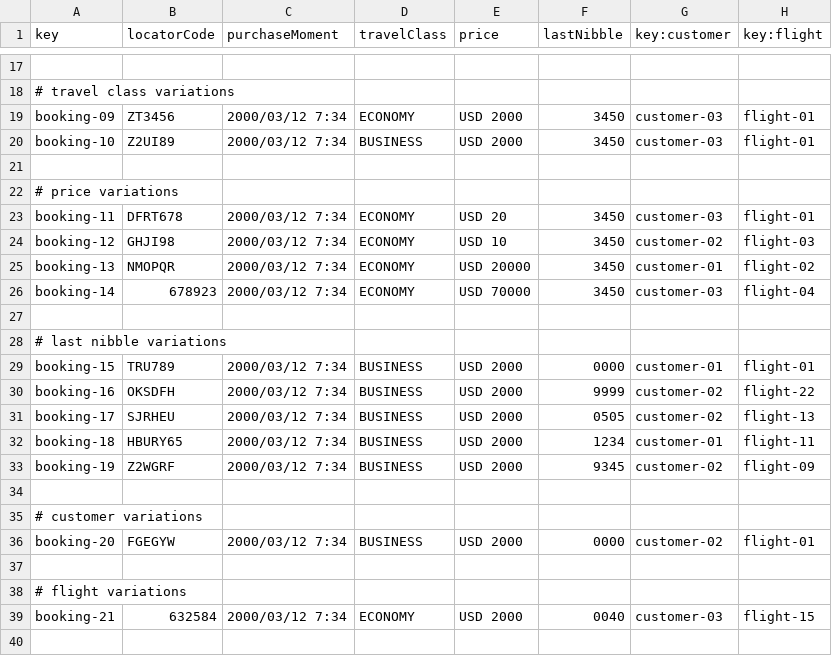
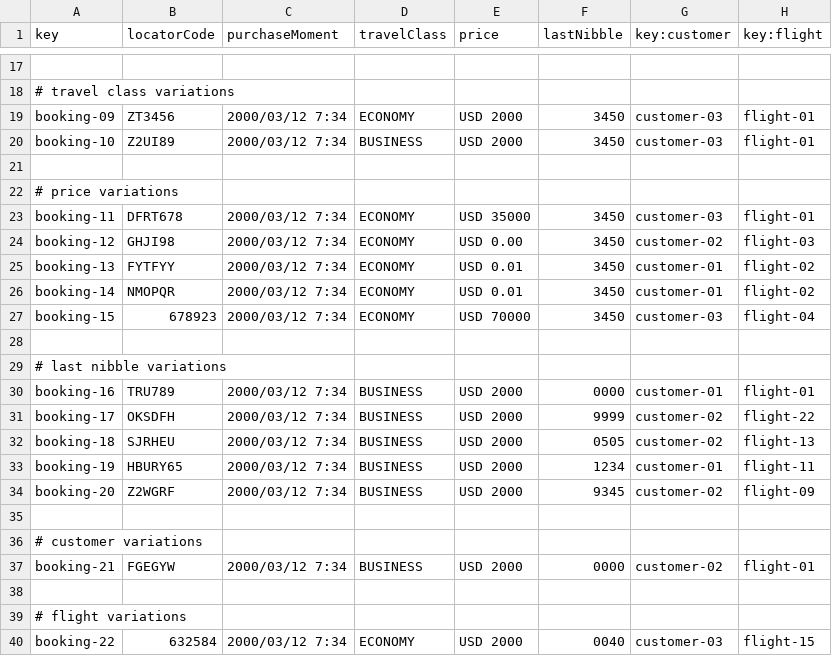
Before and after one commit to adolfoborrego/Acme-ANS, a CSV file: src/main/resources/WEB-INF/data/sample/booking.csv, drawn as a sheet; only a part is shown, gaps mark what is left out; the diff covers the shown part only.

```diff
--- a/src/main/resources/WEB-INF/data/sample/booking.csv
+++ b/src/main/resources/WEB-INF/data/sample/booking.csv
@@ -22,18 +22,19 @@ booking-10,Z2UI89,2000/03/12 7:34,BUSINESS,USD 2000,3450,customer-03,flight-01
 # price variations
-booking-11,DFRT678,2000/03/12 7:34,ECONOMY,USD 20,3450,customer-03,flight-01
-booking-12,GHJI98,2000/03/12 7:34,ECONOMY,USD 10,3450,customer-02,flight-03
-booking-13,NMOPQR,2000/03/12 7:34,ECONOMY,USD 20000,3450,customer-01,flight-02
-booking-14,678923,2000/03/12 7:34,ECONOMY,USD 70000,3450,customer-03,flight-04
+booking-11,DFRT678,2000/03/12 7:34,ECONOMY,USD 35000,3450,customer-03,flight-01
+booking-12,GHJI98,2000/03/12 7:34,ECONOMY,USD 0.00,3450,customer-02,flight-03
+booking-13,FYTFYY,2000/03/12 7:34,ECONOMY,USD 0.01,3450,customer-01,flight-02
+booking-14,NMOPQR,2000/03/12 7:34,ECONOMY,USD 0.01,3450,customer-01,flight-02
+booking-15,678923,2000/03/12 7:34,ECONOMY,USD 70000,3450,customer-03,flight-04
 
 # last nibble variations
-booking-15,TRU789,2000/03/12 7:34,BUSINESS,USD 2000,0000,customer-01,flight-01
-booking-16,OKSDFH,2000/03/12 7:34,BUSINESS,USD 2000,9999,customer-02,flight-22
-booking-17,SJRHEU,2000/03/12 7:34,BUSINESS,USD 2000,0505,customer-02,flight-13
-booking-18,HBURY65,2000/03/12 7:34,BUSINESS,USD 2000,1234,customer-01,flight-11
-booking-19,Z2WGRF,2000/03/12 7:34,BUSINESS,USD 2000,9345,customer-02,flight-09
+booking-16,TRU789,2000/03/12 7:34,BUSINESS,USD 2000,0000,customer-01,flight-01
+booking-17,OKSDFH,2000/03/12 7:34,BUSINESS,USD 2000,9999,customer-02,flight-22
+booking-18,SJRHEU,2000/03/12 7:34,BUSINESS,USD 2000,0505,customer-02,flight-13
+booking-19,HBURY65,2000/03/12 7:34,BUSINESS,USD 2000,1234,customer-01,flight-11
+booking-20,Z2WGRF,2000/03/12 7:34,BUSINESS,USD 2000,9345,customer-02,flight-09
 
 # customer variations
-booking-20,FGEGYW,2000/03/12 7:34,BUSINESS,USD 2000,0000,customer-02,flight-01
+booking-21,FGEGYW,2000/03/12 7:34,BUSINESS,USD 2000,0000,customer-02,flight-01
 
 # flight variations
-booking-21,632584,2000/03/12 7:34,ECONOMY,USD 2000,0040,customer-03,flight-15
+booking-22,632584,2000/03/12 7:34,ECONOMY,USD 2000,0040,customer-03,flight-15
```
Also changed, not shown: 5 edited cells elsewhere in this file, src/main/resources/WEB-INF/data/sample/passenger.csv, src/main/resources/WEB-INF/data/sample/passengerBooking.csv.
